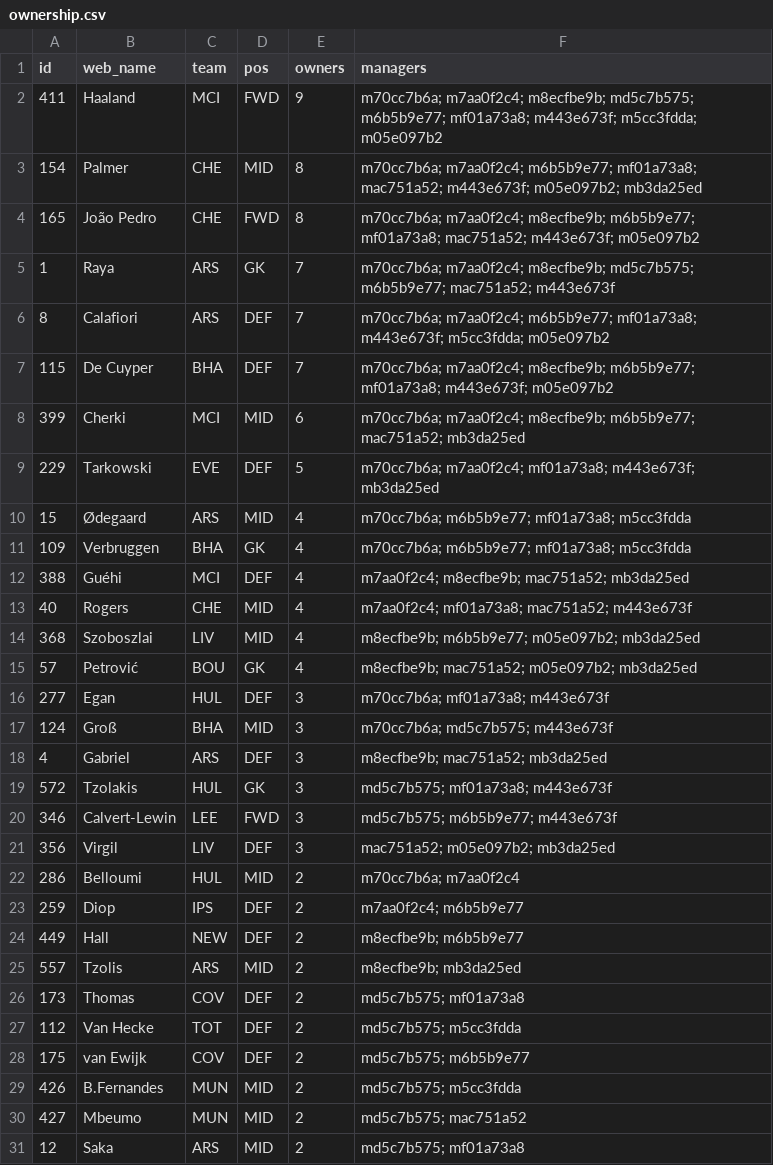
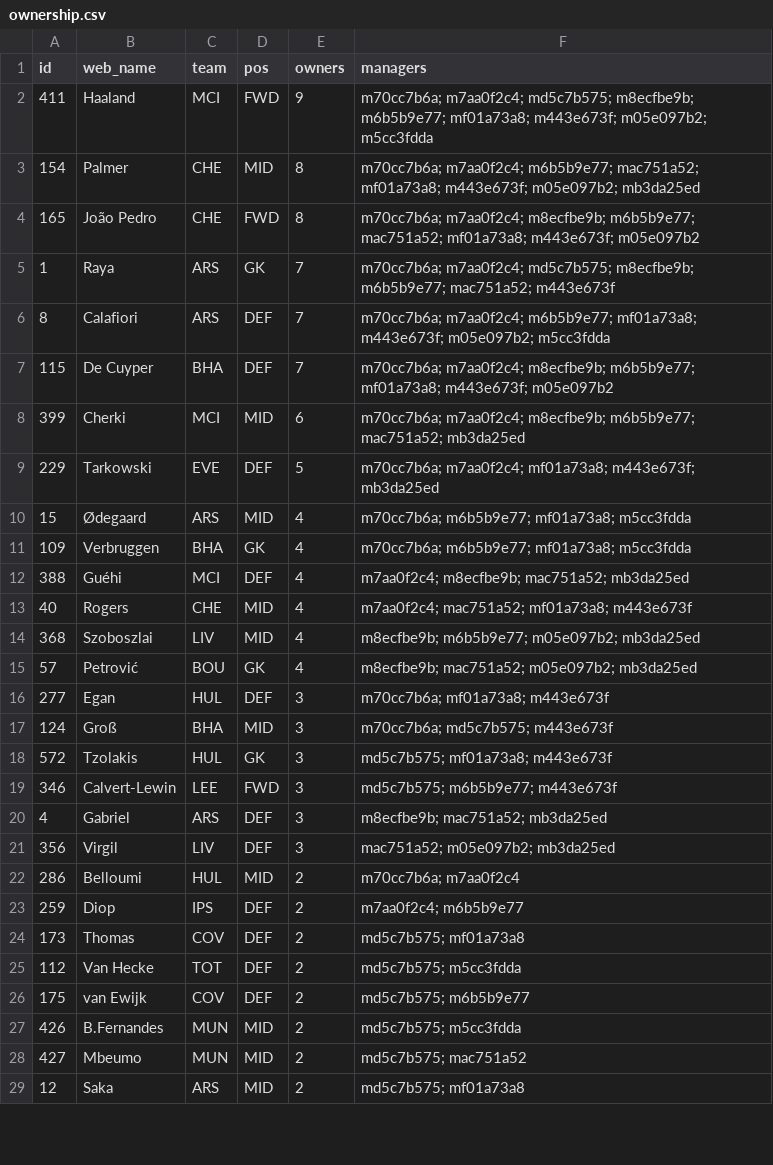
Before and after one commit to tsrng5b7zw-bot/sync, a CSV file: data/latest/ownership.csv, drawn as a sheet; only a part is shown; the diff covers the shown part only.

```diff
--- a/data/latest/ownership.csv
+++ b/data/latest/ownership.csv
@@ -1,7 +1,7 @@
 id,web_name,team,pos,owners,managers
-411,Haaland,MCI,FWD,9,m70cc7b6a; m7aa0f2c4; m8ecfbe9b; md5c7b575; m6b5b9e77; mf01a73a8; m443e673f; m5cc3fdda; m05e097b2
-154,Palmer,CHE,MID,8,m70cc7b6a; m7aa0f2c4; m6b5b9e77; mf01a73a8; mac751a52; m443e673f; m05e097b2; mb3da25ed
-165,João Pedro,CHE,FWD,8,m70cc7b6a; m7aa0f2c4; m8ecfbe9b; m6b5b9e77; mf01a73a8; mac751a52; m443e673f; m05e097b2
-1,Raya,ARS,GK,7,m70cc7b6a; m7aa0f2c4; m8ecfbe9b; md5c7b575; m6b5b9e77; mac751a52; m443e673f
-8,Calafiori,ARS,DEF,7,m70cc7b6a; m7aa0f2c4; m6b5b9e77; mf01a73a8; m443e673f; m5cc3fdda; m05e097b2
+411,Haaland,MCI,FWD,9,m70cc7b6a; m7aa0f2c4; md5c7b575; m8ecfbe9b; m6b5b9e77; mf01a73a8; m443e673f; m05e097b2; m5cc3fdda
+154,Palmer,CHE,MID,8,m70cc7b6a; m7aa0f2c4; m6b5b9e77; mac751a52; mf01a73a8; m443e673f; m05e097b2; mb3da25ed
+165,João Pedro,CHE,FWD,8,m70cc7b6a; m7aa0f2c4; m8ecfbe9b; m6b5b9e77; mac751a52; mf01a73a8; m443e673f; m05e097b2
+1,Raya,ARS,GK,7,m70cc7b6a; m7aa0f2c4; md5c7b575; m8ecfbe9b; m6b5b9e77; mac751a52; m443e673f
+8,Calafiori,ARS,DEF,7,m70cc7b6a; m7aa0f2c4; m6b5b9e77; mf01a73a8; m443e673f; m05e097b2; m5cc3fdda
 115,De Cuyper,BHA,DEF,7,m70cc7b6a; m7aa0f2c4; m8ecfbe9b; m6b5b9e77; mf01a73a8; m443e673f; m05e097b2
@@ -12,3 +12,3 @@ id,web_name,team,pos,owners,managers
 388,Guéhi,MCI,DEF,4,m7aa0f2c4; m8ecfbe9b; mac751a52; mb3da25ed
-40,Rogers,CHE,MID,4,m7aa0f2c4; mf01a73a8; mac751a52; m443e673f
+40,Rogers,CHE,MID,4,m7aa0f2c4; mac751a52; mf01a73a8; m443e673f
 368,Szoboszlai,LIV,MID,4,m8ecfbe9b; m6b5b9e77; m05e097b2; mb3da25ed
@@ -17,5 +17,5 @@ id,web_name,team,pos,owners,managers
 124,Groß,BHA,MID,3,m70cc7b6a; md5c7b575; m443e673f
-4,Gabriel,ARS,DEF,3,m8ecfbe9b; mac751a52; mb3da25ed
 572,Tzolakis,HUL,GK,3,md5c7b575; mf01a73a8; m443e673f
 346,Calvert-Lewin,LEE,FWD,3,md5c7b575; m6b5b9e77; m443e673f
+4,Gabriel,ARS,DEF,3,m8ecfbe9b; mac751a52; mb3da25ed
 356,Virgil,LIV,DEF,3,mac751a52; m05e097b2; mb3da25ed
@@ -23,4 +23,2 @@ id,web_name,team,pos,owners,managers
 259,Diop,IPS,DEF,2,m7aa0f2c4; m6b5b9e77
-449,Hall,NEW,DEF,2,m8ecfbe9b; m6b5b9e77
-557,Tzolis,ARS,MID,2,m8ecfbe9b; mb3da25ed
 173,Thomas,COV,DEF,2,md5c7b575; mf01a73a8
```
Also changed, not shown: 12 moved rows and 1 edited cell elsewhere in this file, data/latest/fixtures.csv, data/latest/league.csv, 8 other files.
